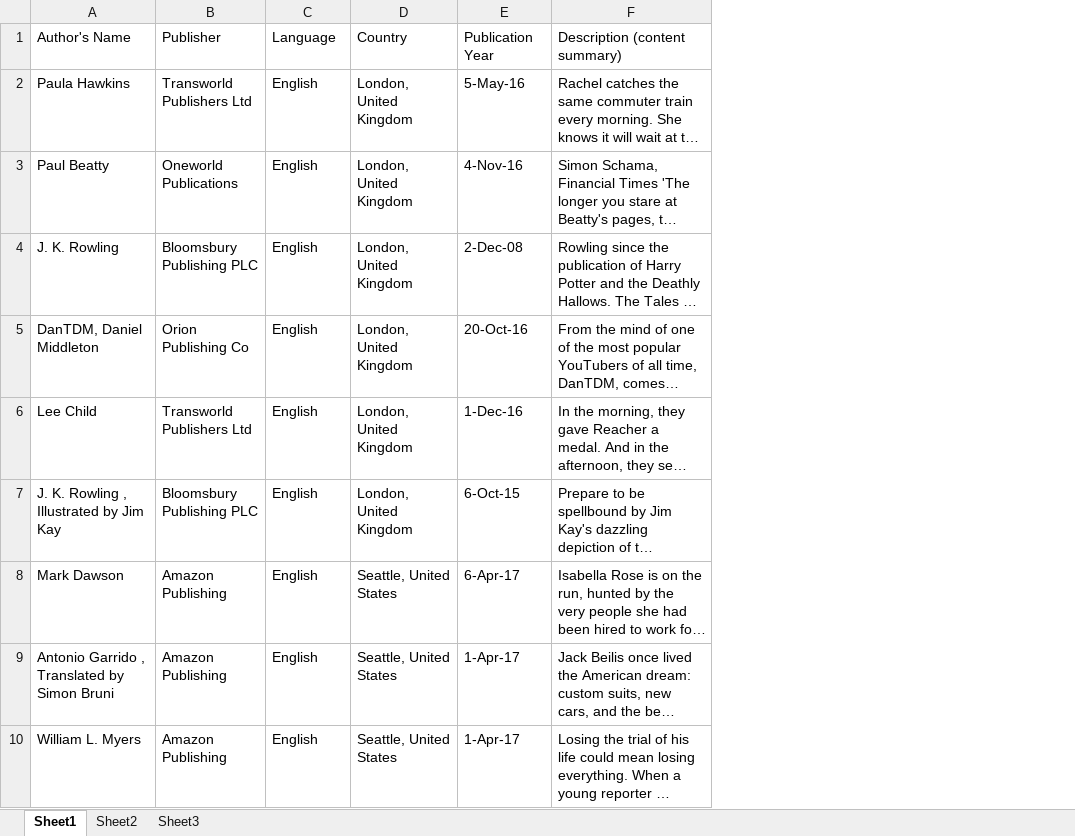
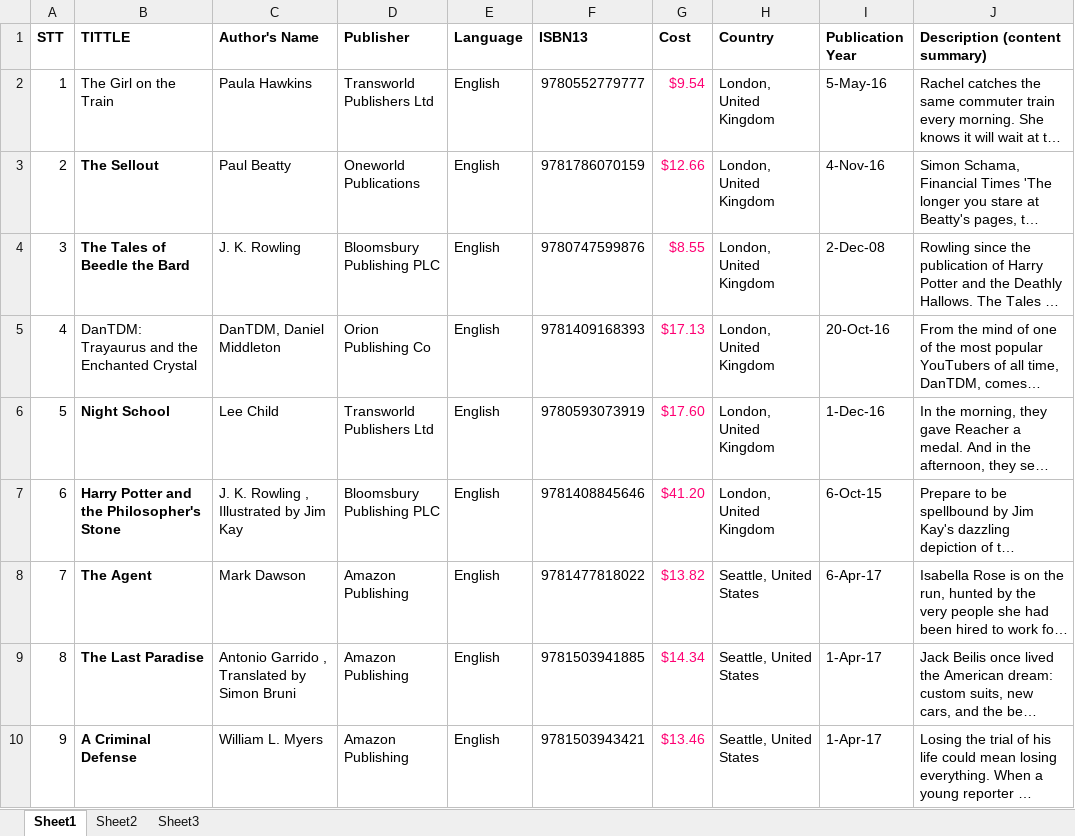
Before and after one commit to NonameTeamwork/BooksLibraryManagement, an Excel workbook: Documents/Data/Fiction/category-fiction.xlsx, sheet Sheet1, drawn as a sheet; only a part is shown; long unchanged cells end in …; values as stored, in another font and other column widths than the file's, no borders; addresses are those after the commit; the diff names each change by its address in the sheet, - before the commit and + after, or states it on an @@ line.

Commit message:
add ISBN and delete the same folder
just done 1/2, another will be done in this everning

```diff
--- a/Documents/Data/Fiction/category-fiction.xlsx (sheet Sheet1)
+++ b/Documents/Data/Fiction/category-fiction.xlsx (sheet Sheet1)
+column A (STT), rows 2-10: 1 | 2 | 3 | 4 | 5 | 6 | 7 | 8 | 9
+column B (TITTLE), rows 2-10: The Girl on the Train | The Sellout | The Tales of Beedle the Bard | DanTDM: Trayaurus and the Enchanted Crystal | Night School | Harry Potter and the Philosopher's Stone | The Agent | The Last Paradise | A Criminal Defense
+column F (ISBN13), rows 2-10: 9780552779777 | 9781786070159 | 9780747599876 | 9781409168393 | 9780593073919 | 9781408845646 | 9781477818022 | 9781503941885 | 9781503943421
+column G (Cost), rows 2-10: $9.54 | $12.66 | $8.55 | $17.13 | $17.60 | $41.20 | $13.82 | $14.34 | $13.46
-C1:E1 bold: off
+C1:E1 bold: on
-H1:J1 bold: off
+H1:J1 bold: on
```
Also changed, not shown: Documents/Data/Art&Photography/art_photography.xlsx, Documents/Data/Business/Business.xlsx, 18 other files.
